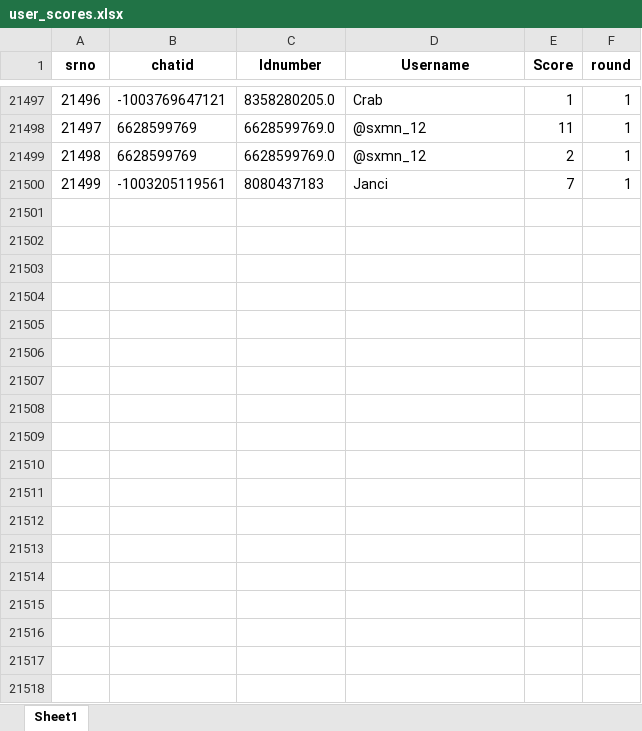
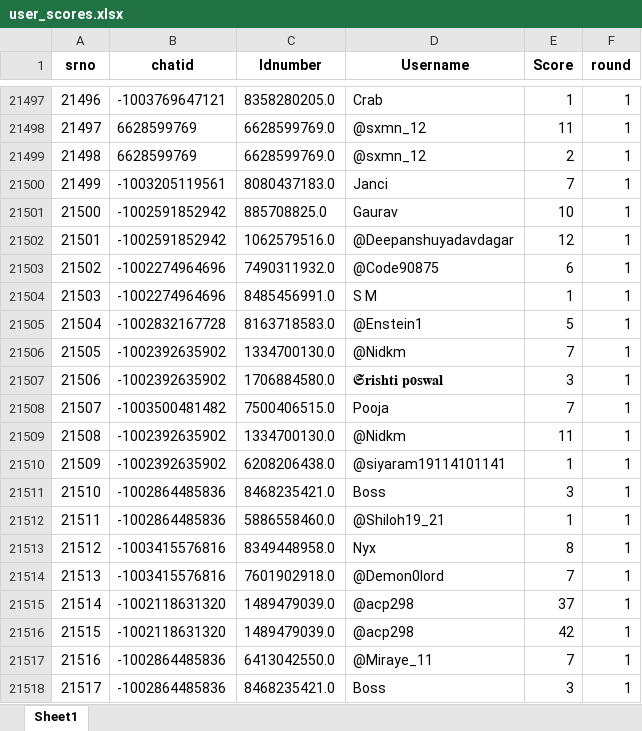
Before and after one commit to TheDevShivansh01/ShivHelperSpoken, an Excel workbook: UserScore/user_scores.xlsx, sheet Sheet1, drawn as a sheet; only a part is shown, gaps mark what is left out; values as stored, in another font and other column widths than the file's, no borders; the diff covers the shown part only; the diff names each change by its address in the sheet, - before the commit and + after, or states it on an @@ line.

```diff
--- a/UserScore/user_scores.xlsx (sheet Sheet1)
+++ b/UserScore/user_scores.xlsx (sheet Sheet1)
-C21500 (Idnumber): 8080437183
+C21500 (Idnumber): 8080437183.0
+row 21501: 21500 | -1002591852942 | 885708825.0 | Gaurav | 10 | 1
+row 21502: 21501 | -1002591852942 | 1062579516.0 | @Deepanshuyadavdagar | 12 | 1
+row 21503: 21502 | -1002274964696 | 7490311932.0 | @Code90875 | 6 | 1
+row 21504: 21503 | -1002274964696 | 8485456991.0 | S M | 1 | 1
+row 21505: 21504 | -1002832167728 | 8163718583.0 | @Enstein1 | 5 | 1
+row 21506: 21505 | -1002392635902 | 1334700130.0 | @Nidkm | 7 | 1
+row 21507: 21506 | -1002392635902 | 1706884580.0 | 𝕾𝐫𝐢𝐬𝐡𝐭𝐢 𝐩𝐨𝐬𝐰𝐚𝐥 | 3 | 1
+row 21508: 21507 | -1003500481482 | 7500406515.0 | Pooja | 7 | 1
+row 21509: 21508 | -1002392635902 | 1334700130.0 | @Nidkm | 11 | 1
+row 21510: 21509 | -1002392635902 | 6208206438.0 | @siyaram19114101141 | 1 | 1
+row 21511: 21510 | -1002864485836 | 8468235421.0 | Boss | 3 | 1
+row 21512: 21511 | -1002864485836 | 5886558460.0 | @Shiloh19_21 | 1 | 1
+row 21513: 21512 | -1003415576816 | 8349448958.0 | Nyx | 8 | 1
+row 21514: 21513 | -1003415576816 | 7601902918.0 | @Demon0lord | 7 | 1
+row 21515: 21514 | -1002118631320 | 1489479039.0 | @acp298 | 37 | 1
+row 21516: 21515 | -1002118631320 | 1489479039.0 | @acp298 | 42 | 1
+row 21517: 21516 | -1002864485836 | 6413042550.0 | @Miraye_11 | 7 | 1
+row 21518: 21517 | -1002864485836 | 8468235421.0 | Boss | 3 | 1
```
Also changed, not shown: 259 added rows elsewhere in this sheet, UserScore/MonthlyUserScore.xlsx, 4 other files.
